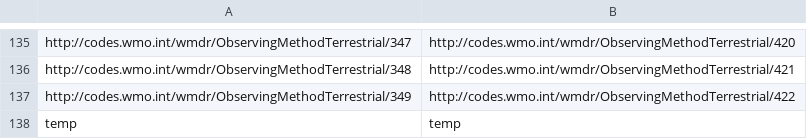
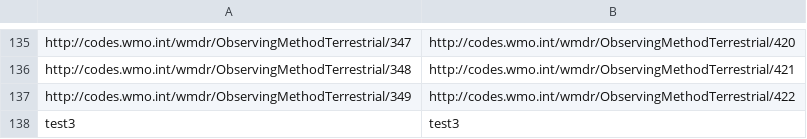
Before and after one commit to wmo-im/wmds, a CSV file: tables_en/superseded.csv, drawn as a sheet; only a part is shown, gaps mark what is left out; removed rows and columns are numbered as before the commit, all else as after; the diff names each change by its address in the sheet, - before the commit and + after, or states it on an @@ line.

Commit message:
test3

```diff
--- a/tables_en/superseded.csv
+++ b/tables_en/superseded.csv
-row 138: temp | temp
+row 138: test3 | test3
```
Also changed, not shown: 2 other files.
